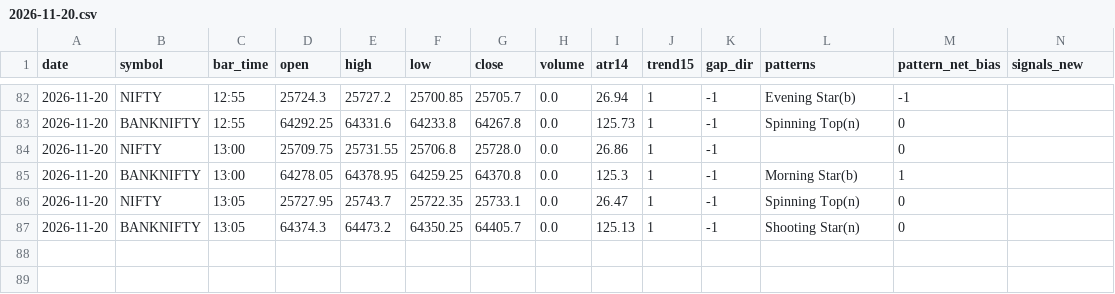
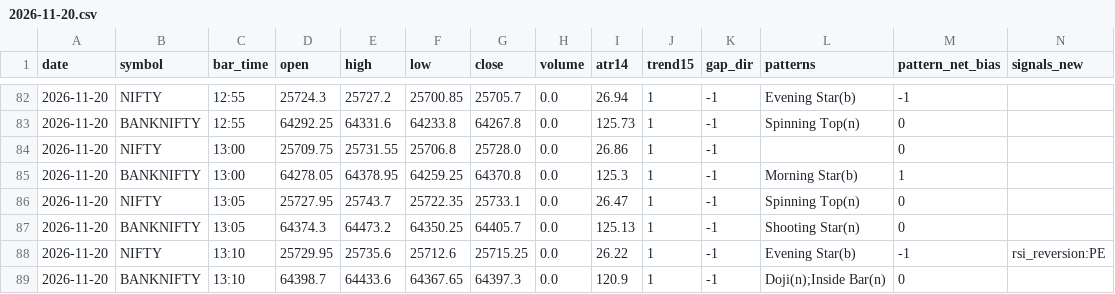
Before and after one commit to kothasanketh93-afk/options-alert-scanner, a CSV file: ledger/pattern_tape/2026-11-20.csv, drawn as a sheet; only a part is shown, gaps mark what is left out; rows hold the shown columns only; the diff names each change by its address in the sheet, - before the commit and + after, or states it on an @@ line.

```diff
--- a/ledger/pattern_tape/2026-11-20.csv
+++ b/ledger/pattern_tape/2026-11-20.csv
+row 88: 2026-11-20 | NIFTY | 13:10 | 25729.95 | 25735.6 | 25712.6 | 25715.25 | 0.0 | 26.22 | 1 | -1 | Evening Star(b) | -1 | rsi_reversion:PE
+row 89: 2026-11-20 | BANKNIFTY | 13:10 | 64398.7 | 64433.6 | 64367.65 | 64397.3 | 0.0 | 120.9 | 1 | -1 | Doji(n);Inside Bar(n) | 0
```
Also changed, not shown: 3 other files.
